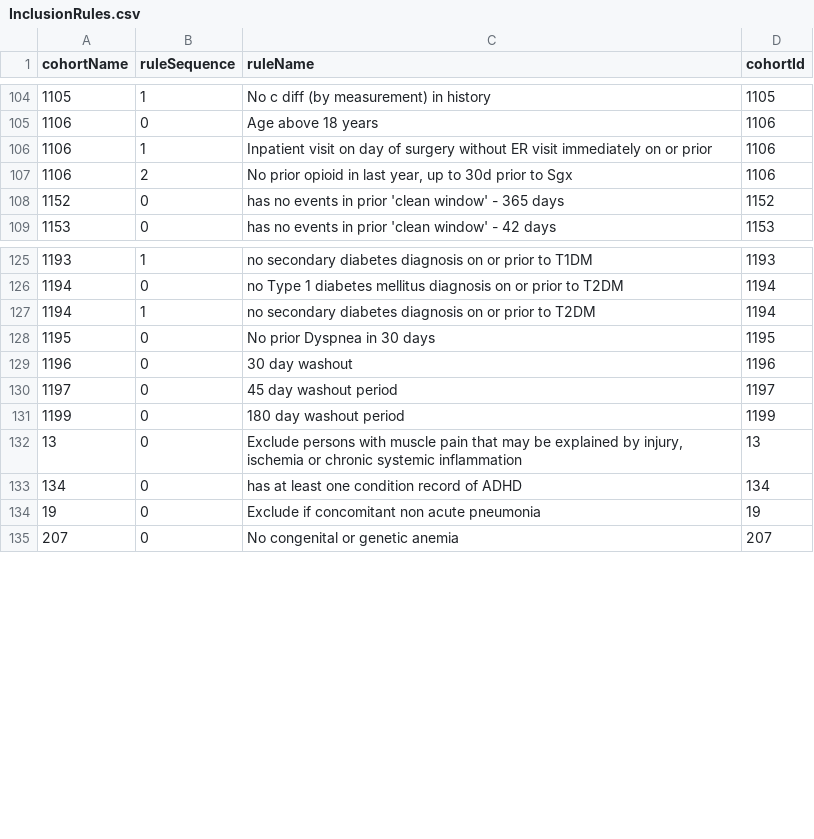
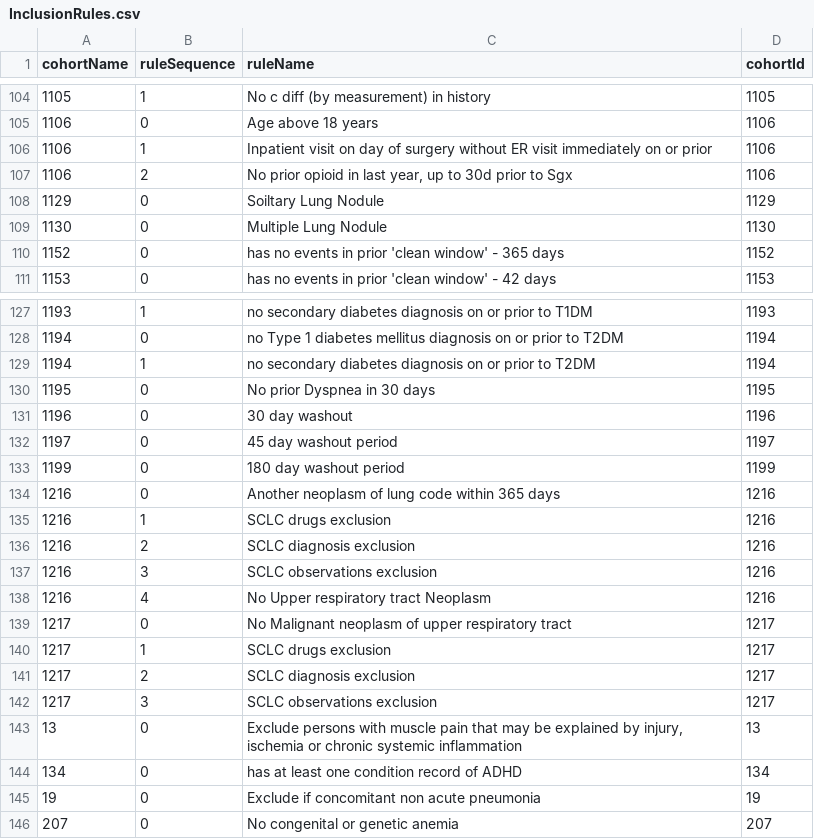
Before and after one commit to OHDSI/PhenotypeLibrary, a CSV file: inst/cohorts/InclusionRules.csv, drawn as a sheet; only a part is shown, gaps mark what is left out; the diff names each change by its address in the sheet, - before the commit and + after, or states it on an @@ line.

```diff
--- a/inst/cohorts/InclusionRules.csv
+++ b/inst/cohorts/InclusionRules.csv
+row 108: 1129 | 0 | Soiltary Lung Nodule | 1129
+row 109: 1130 | 0 | Multiple Lung Nodule | 1130
+row 134: 1216 | 0 | Another neoplasm of lung code within 365 days | 1216
+row 135: 1216 | 1 | SCLC drugs exclusion | 1216
+row 136: 1216 | 2 | SCLC diagnosis exclusion | 1216
+row 137: 1216 | 3 | SCLC observations exclusion | 1216
+row 138: 1216 | 4 | No Upper respiratory tract Neoplasm | 1216
+row 139: 1217 | 0 | No Malignant neoplasm of upper respiratory tract | 1217
+row 140: 1217 | 1 | SCLC drugs exclusion | 1217
+row 141: 1217 | 2 | SCLC diagnosis exclusion | 1217
+row 142: 1217 | 3 | SCLC observations exclusion | 1217
```
Also changed, not shown: inst/OrcidLog.csv, 40 other files.
